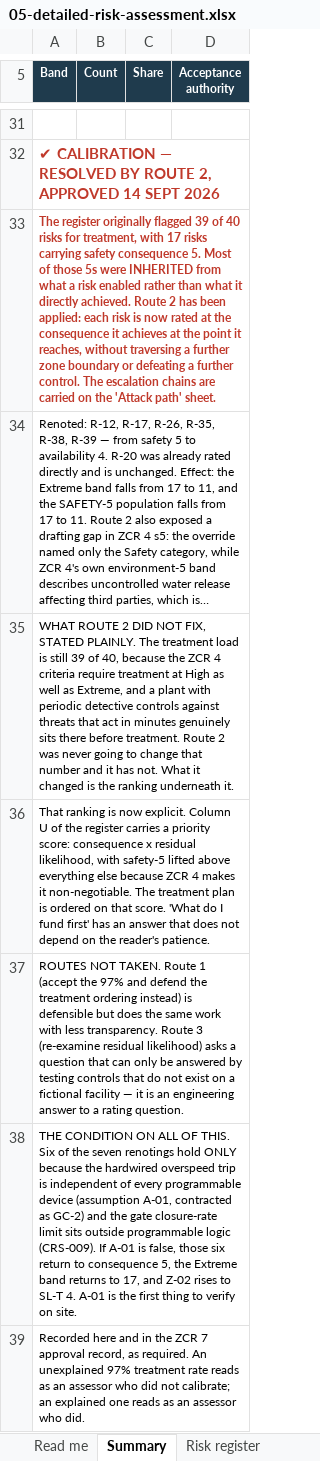
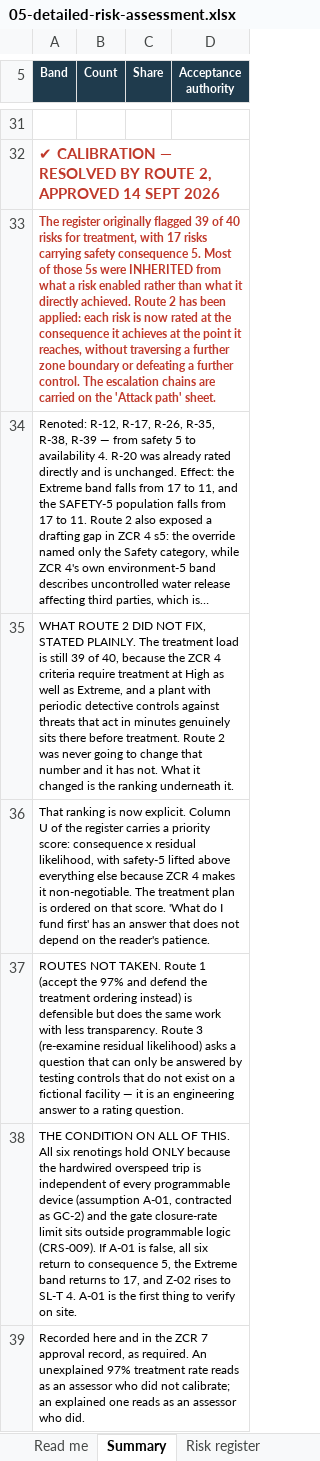
Before and after one commit to epiph11/Vigilimen, an Excel workbook: docs/assessments/hydro-station/05-detailed-risk-assessment.xlsx, sheet Summary, drawn as a sheet; only a part is shown, gaps mark what is left out; long unchanged cells end in …; values as stored, in another font and other column widths than the file's, no borders; the diff names each change by its address in the sheet, - before the commit and + after, or states it on an @@ line.

Commit message:
docs: SOCI 30 MW threshold checked against the primary rules (s 5(1), as made); xlsx Summary wording; ADR numbering rule; resume prompt

```diff
--- a/docs/assessments/hydro-station/05-detailed-risk-assessment.xlsx (sheet Summary)
+++ b/docs/assessments/hydro-station/05-detailed-risk-assessment.xlsx (sheet Summary)
-A38 (Band): …OF THIS. Six of the seven renotings hold ONLY because the hardwired overspeed trip is independent of every programmable device (assumption A-01, contracted as GC-2) and the gate closure-rate limit sits outside programmable logic (CRS-009). If A-01 is false, those six return…
+A38 (Band): …OF THIS. All six renotings hold ONLY because the hardwired overspeed trip is independent of every programmable device (assumption A-01, contracted as GC-2) and the gate closure-rate limit sits outside programmable logic (CRS-009). If A-01 is false, all six return…
```
Also changed, not shown: 4 other files.
